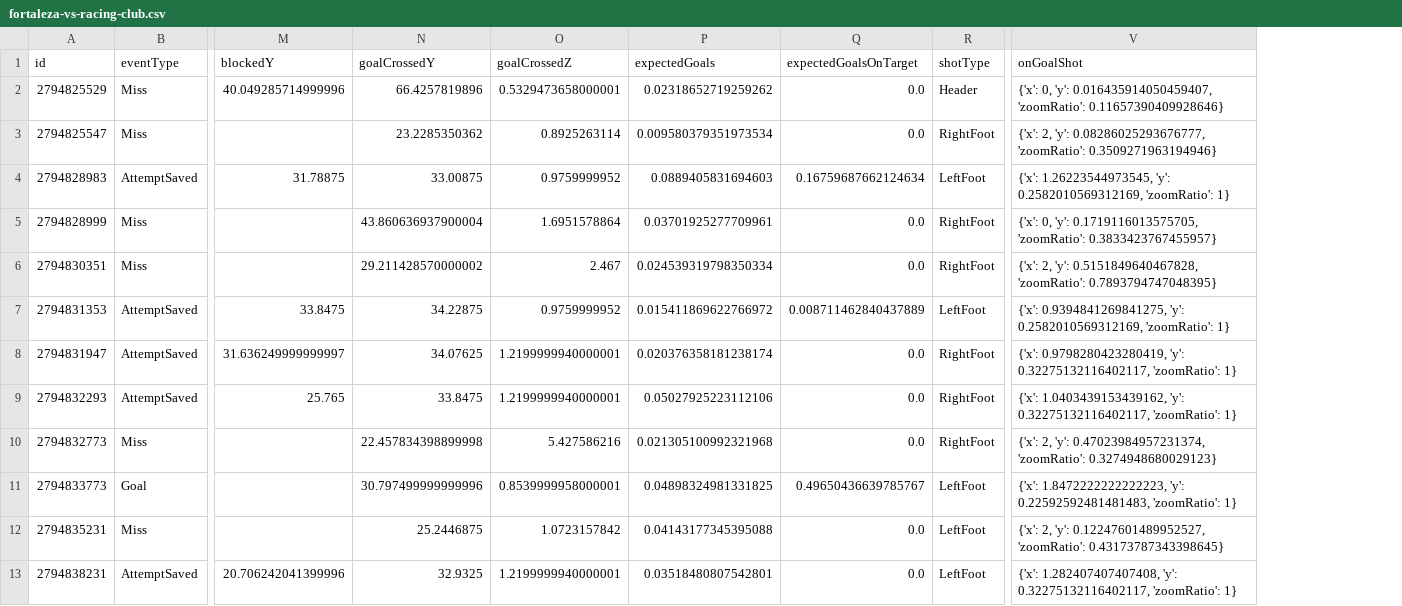
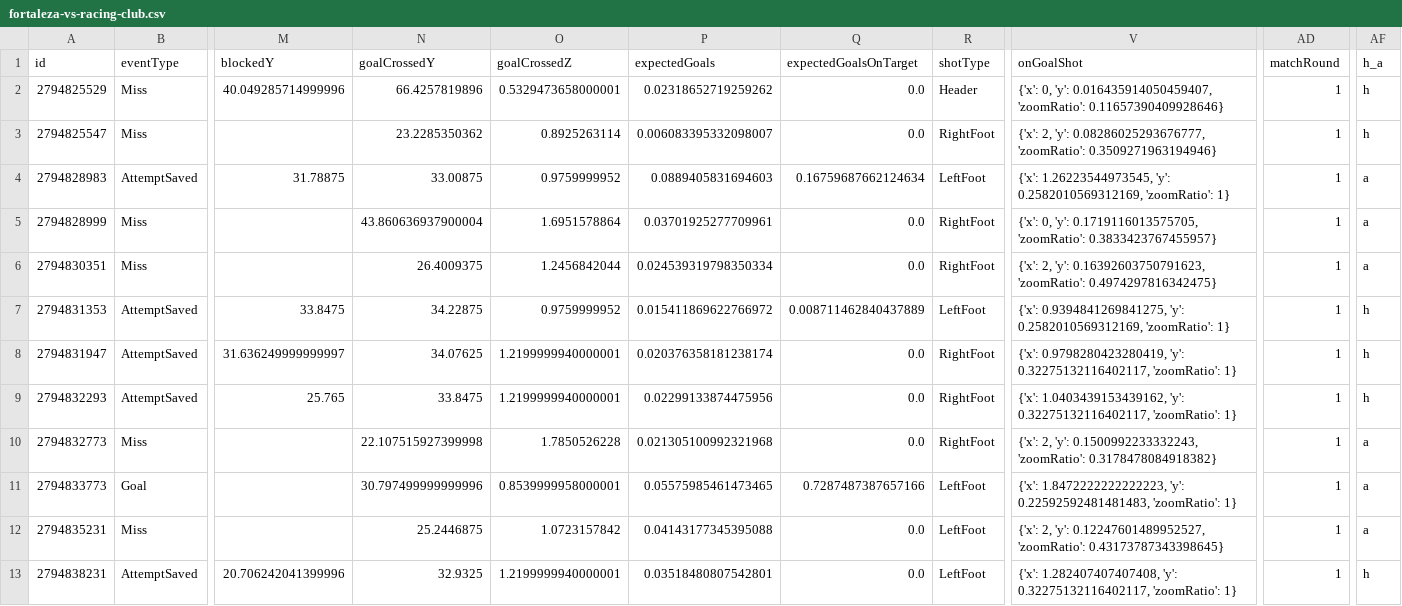
Before and after one commit to axelbol/streamlit-projects, a CSV file: csv/fortaleza-vs-racing-club.csv, drawn as a sheet; only a part is shown, gaps mark what is left out; the diff covers the shown part only; the diff names each change by its address in the sheet, - before the commit and + after, or states it on an @@ line.

Commit message:
modified script for team names like Atletico Nacional & Nacional

```diff
--- a/csv/fortaleza-vs-racing-club.csv
+++ b/csv/fortaleza-vs-racing-club.csv
+column AD (matchRound), rows 2-13: all 1
+column AF (h_a), rows 2-13: h | h | a | a | a | h | h | h | a | a | a | h
-P3 (expectedGoals): 0.009580379351973534
+P3 (expectedGoals): 0.006083395332098007
-N6 (goalCrossedY): 29.211428570000002
+N6 (goalCrossedY): 26.4009375
-O6 (goalCrossedZ): 2.467
+O6 (goalCrossedZ): 1.2456842044
-V6 (onGoalShot): …2, 'y': 0.5151849640467828, 'zoomRatio': 0.7893794747048395}
+V6 (onGoalShot): …2, 'y': 0.16392603750791623, 'zoomRatio': 0.4974297816342475}
-P9 (expectedGoals): 0.05027925223112106
+P9 (expectedGoals): 0.02299133874475956
-N10 (goalCrossedY): 22.457834398899998
+N10 (goalCrossedY): 22.107515927399998
-O10 (goalCrossedZ): 5.427586216
+O10 (goalCrossedZ): 1.7850526228
-V10 (onGoalShot): …2, 'y': 0.47023984957231374, 'zoomRatio': 0.3274948680029123}
+V10 (onGoalShot): …2, 'y': 0.1500992233332243, 'zoomRatio': 0.3178478084918382}
-P11 (expectedGoals): 0.04898324981331825
+P11 (expectedGoals): 0.05575985461473465
-Q11 (expectedGoalsOnTarget): 0.49650436639785767
+Q11 (expectedGoalsOnTarget): 0.7287487387657166
```
Also changed, not shown: 29 edited cells elsewhere in this file, csv/atletico-nacional-vs-nacional.csv, csv/bahia-vs-internacional.csv, 16 other files.
